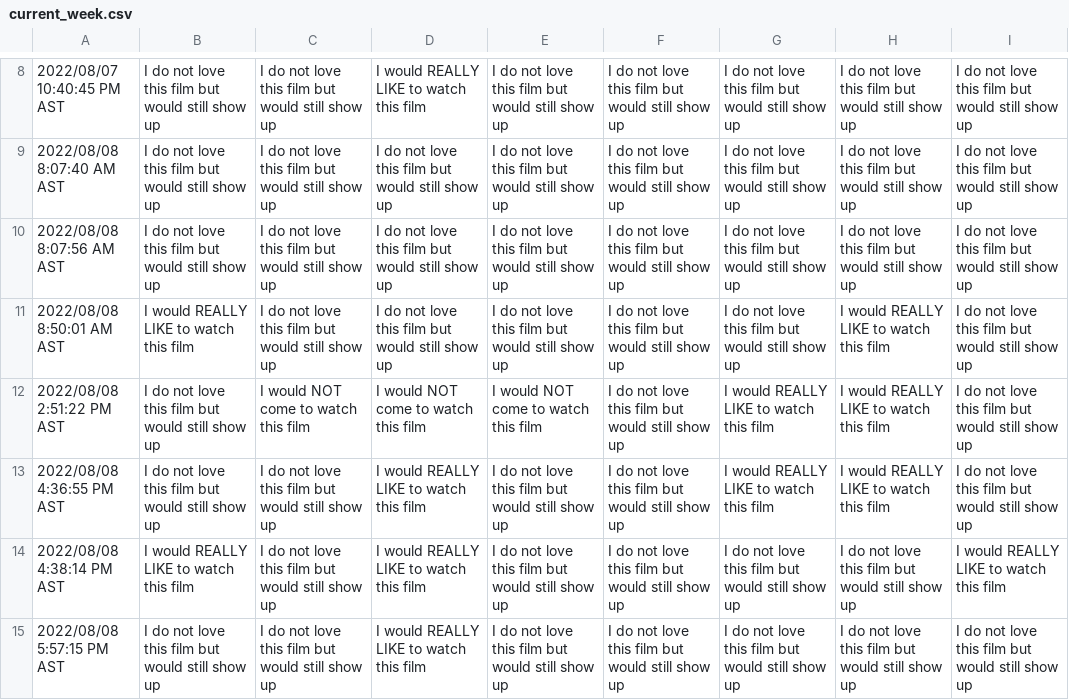
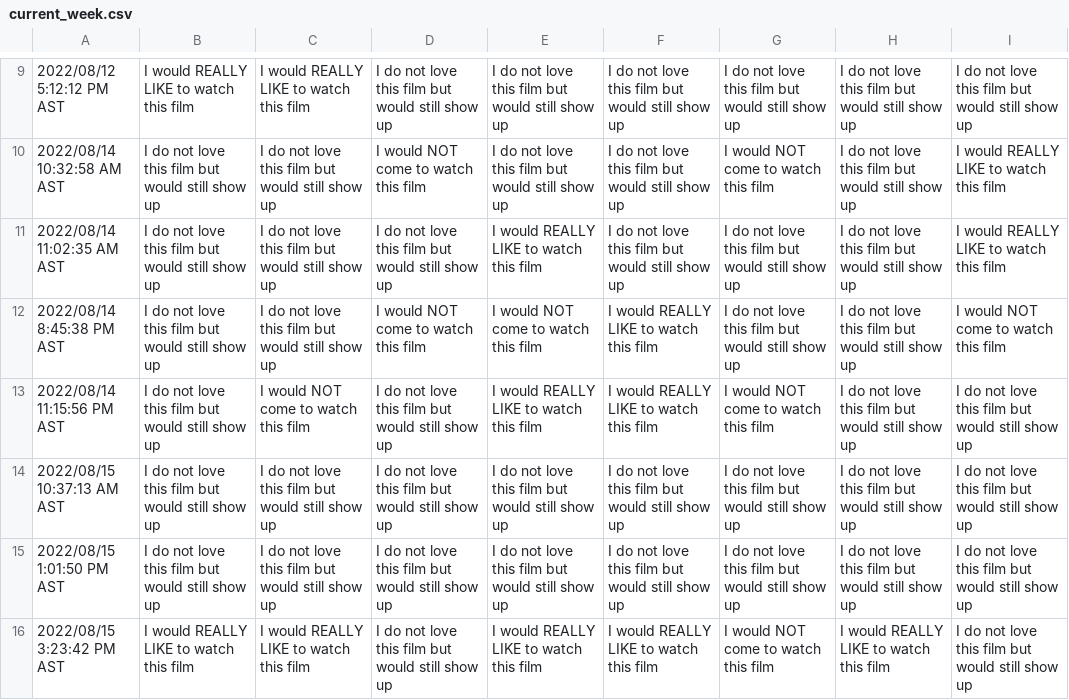
Before and after one commit to JCSzamosi/MovieNight, a CSV file: data/current_week.csv, drawn as a sheet; only a part is shown, gaps mark what is left out; removed rows and columns are numbered as before the commit, all else as after; the diff covers the shown part only; the diff names each change by its address in the sheet, - before the commit and + after, or states it on an @@ line.

```diff
--- a/data/current_week.csv
+++ b/data/current_week.csv
-A9: 2022/08/07 10:40:45 PM AST
+A9: 2022/08/12 5:12:12 PM AST
-B9: I do not love this film but would still show up
+B9: I would REALLY LIKE to watch this film
-C9: I do not love this film but would still show up
+C9: I would REALLY LIKE to watch this film
-D9: I would REALLY LIKE to watch this film
+D9: I do not love this film but would still show up
-A10: 2022/08/08 8:07:40 AM AST
+A10: 2022/08/14 10:32:58 AM AST
-D10: I do not love this film but would still show up
+D10: I would NOT come to watch this film
-G10: I do not love this film but would still show up
+G10: I would NOT come to watch this film
-I10:I11: I do not love this film but would still show up
+I10:I11: I would REALLY LIKE to watch this film
-A11: 2022/08/08 8:07:56 AM AST
+A11: 2022/08/14 11:02:35 AM AST
-E11: I do not love this film but would still show up
+E11: I would REALLY LIKE to watch this film
+row 12: 2022/08/14 8:45:38 PM AST | I do not love this film but would still show up | I do not love this film but would still show up | I would NOT come to watch this film | I would NOT come to watch this film | I would REALLY LIKE to watch this film | I do not love this film but would still show up | I do not love this film but would still show up | I would NOT come to watch this film
+row 13: 2022/08/14 11:15:56 PM AST | I do not love this film but would still show up | I would NOT come to watch this film | I do not love this film but would still show up | I would REALLY LIKE to watch this film | I would REALLY LIKE to watch this film | I would NOT come to watch this film | I do not love this film but would still show up | I do not love this film but would still show up
-A14: 2022/08/08 8:50:01 AM AST
+A14: 2022/08/15 10:37:13 AM AST
-B14: I would REALLY LIKE to watch this film
+B14: I do not love this film but would still show up
-H14: I would REALLY LIKE to watch this film
+H14: I do not love this film but would still show up
-row 12: 2022/08/08 2:51:22 PM AST | I do not love this film but would still show up | I would NOT come to watch this film | I would NOT come to watch this film | I would NOT come to watch this film | I do not love this film but would still show up | I would REALLY LIKE to watch this film | I would REALLY LIKE to watch this film | I do not love this film but would still show up
-row 13: 2022/08/08 4:36:55 PM AST | I do not love this film but would still show up | I do not love this film but would still show up | I would REALLY LIKE to watch this film | I do not love this film but would still show up | I do not love this film but would still show up | I would REALLY LIKE to watch this film | I would REALLY LIKE to watch this film | I do not love this film but would still show up
-row 14: 2022/08/08 4:38:14 PM AST | I would REALLY LIKE to watch this film | I do not love this film but would still show up | I would REALLY LIKE to watch this film | I do not love this film but would still show up | I do not love this film but would still show up | I do not love this film but would still show up | I do not love this film but would still show up | I would REALLY LIKE to watch this film
-A15: 2022/08/08 5:57:15 PM AST
+A15: 2022/08/15 1:01:50 PM AST
-D15: I would REALLY LIKE to watch this film
+D15: I do not love this film but would still show up
+row 16: 2022/08/15 3:23:42 PM AST | I would REALLY LIKE to watch this film | I would REALLY LIKE to watch this film | I do not love this film but would still show up | I would REALLY LIKE to watch this film | I would REALLY LIKE to watch this film | I would NOT come to watch this film | I would REALLY LIKE to watch this film | I do not love this film but would still show up
```
Also changed, not shown: 3 added rows, 2 removed rows and 26 edited cells elsewhere in this file, data/current_movies.csv, 3 other files.
